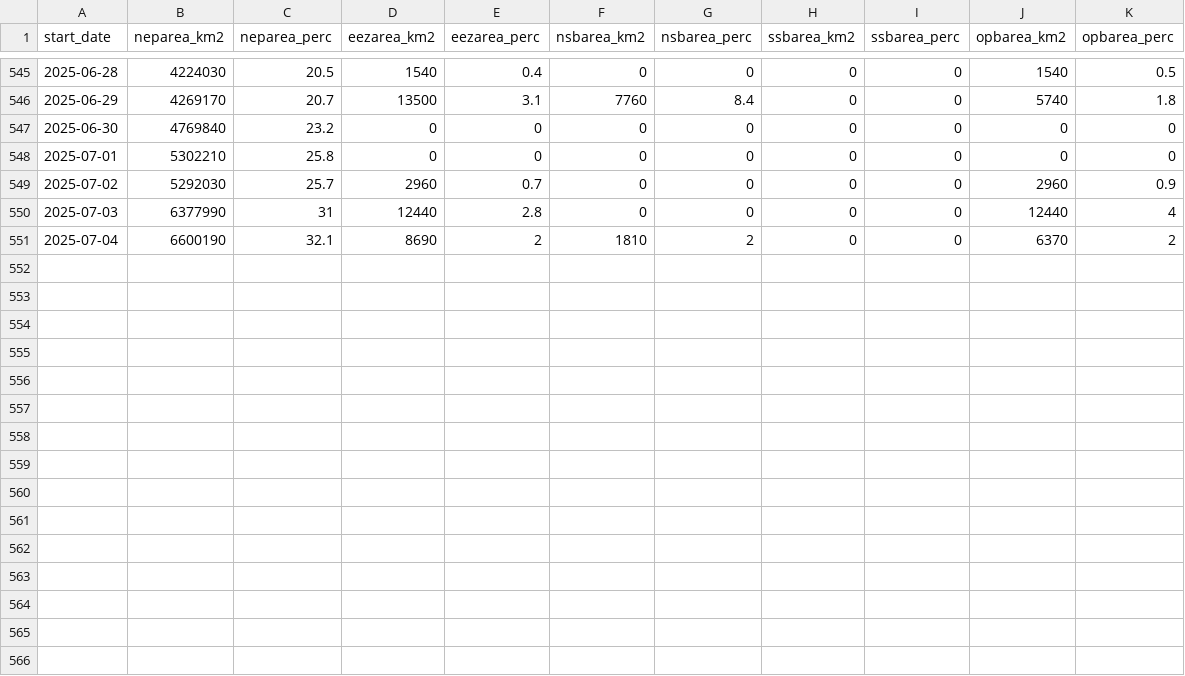
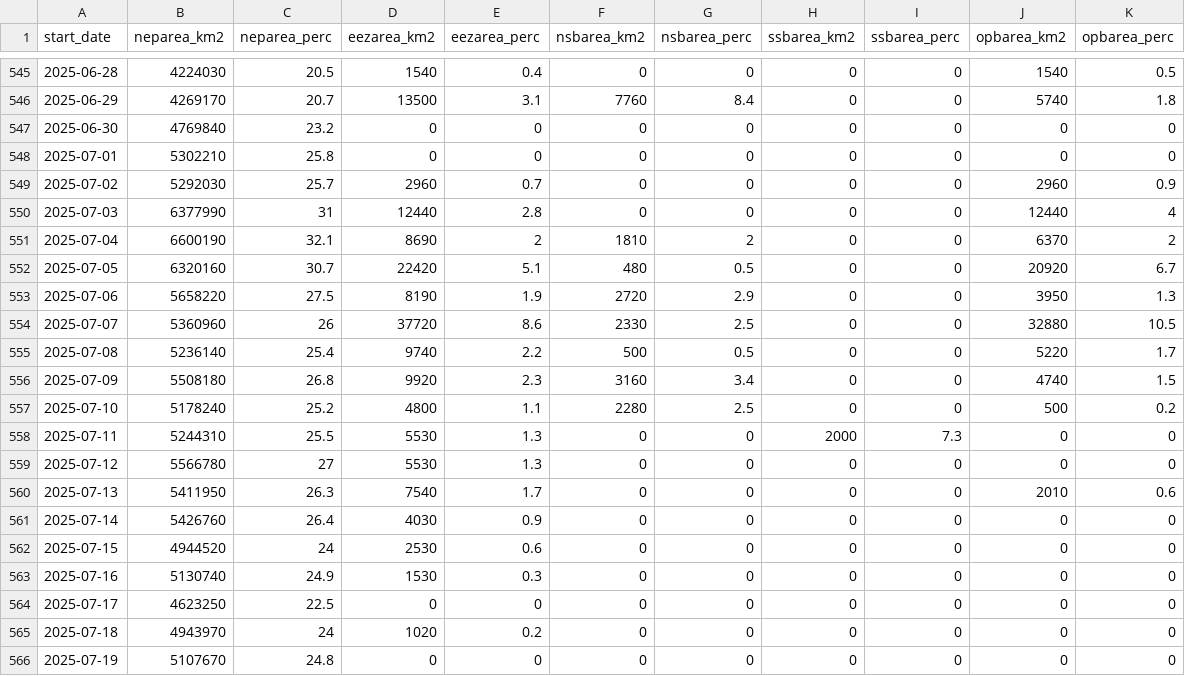
Before and after one commit to IOS-OSD-DPG/Pacific_SST_Monitoring, a CSV file: data/MHW_EEZ_values_2024-2025.csv, drawn as a sheet; only a part is shown, gaps mark what is left out.

```diff
--- a/data/MHW_EEZ_values_2024-2025.csv
+++ b/data/MHW_EEZ_values_2024-2025.csv
@@ -551 +551,16 @@ start_date,neparea_km2,neparea_perc,eezarea_km2,eezarea_perc,nsbarea_km2,nsbarea
 2025-07-04,6600190,32.1,8690,2,1810,2,0,0,6370,2
+2025-07-05,6320160,30.7,22420,5.1,480,0.5,0,0,20920,6.7
+2025-07-06,5658220,27.5,8190,1.9,2720,2.9,0,0,3950,1.3
+2025-07-07,5360960,26,37720,8.6,2330,2.5,0,0,32880,10.5
+2025-07-08,5236140,25.4,9740,2.2,500,0.5,0,0,5220,1.7
+2025-07-09,5508180,26.8,9920,2.3,3160,3.4,0,0,4740,1.5
+2025-07-10,5178240,25.2,4800,1.1,2280,2.5,0,0,500,0.2
+2025-07-11,5244310,25.5,5530,1.3,0,0,2000,7.3,0,0
+2025-07-12,5566780,27,5530,1.3,0,0,0,0,0,0
+2025-07-13,5411950,26.3,7540,1.7,0,0,0,0,2010,0.6
+2025-07-14,5426760,26.4,4030,0.9,0,0,0,0,0,0
+2025-07-15,4944520,24,2530,0.6,0,0,0,0,0,0
+2025-07-16,5130740,24.9,1530,0.3,0,0,0,0,0,0
+2025-07-17,4623250,22.5,0,0,0,0,0,0,0,0
+2025-07-18,4943970,24,1020,0.2,0,0,0,0,0,0
+2025-07-19,5107670,24.8,0,0,0,0,0,0,0,0
```
Also changed, not shown: 11 other files.
